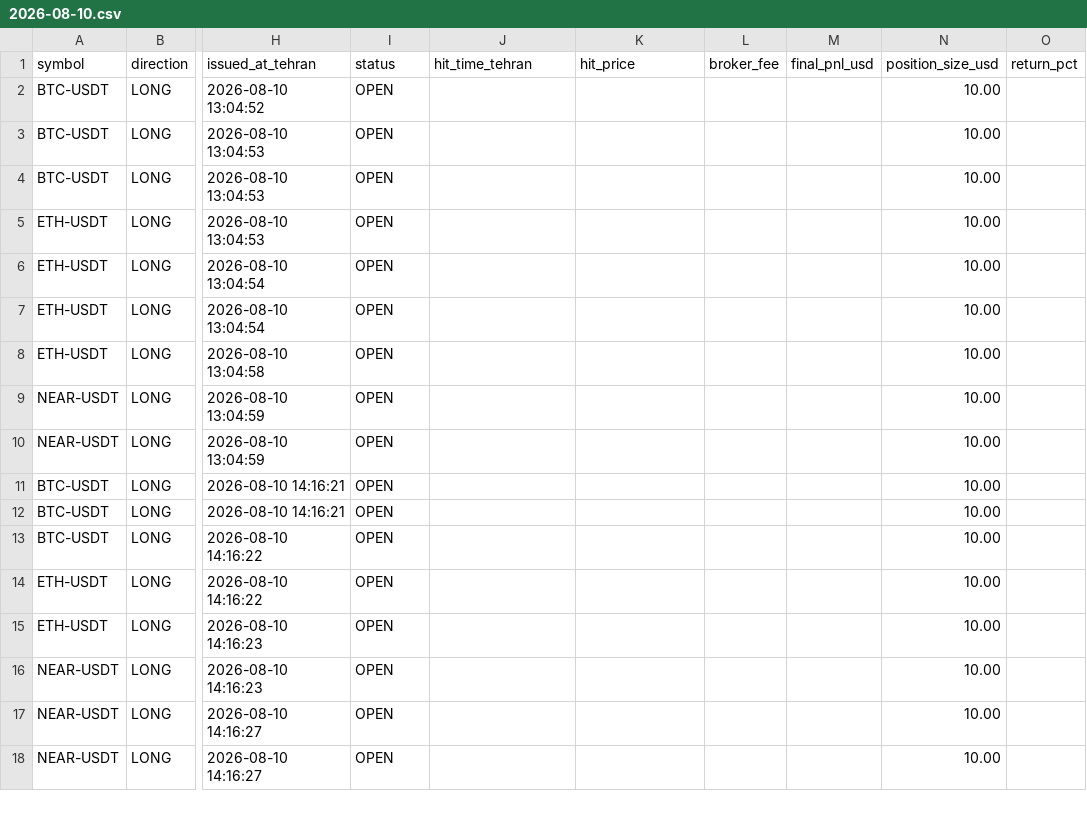
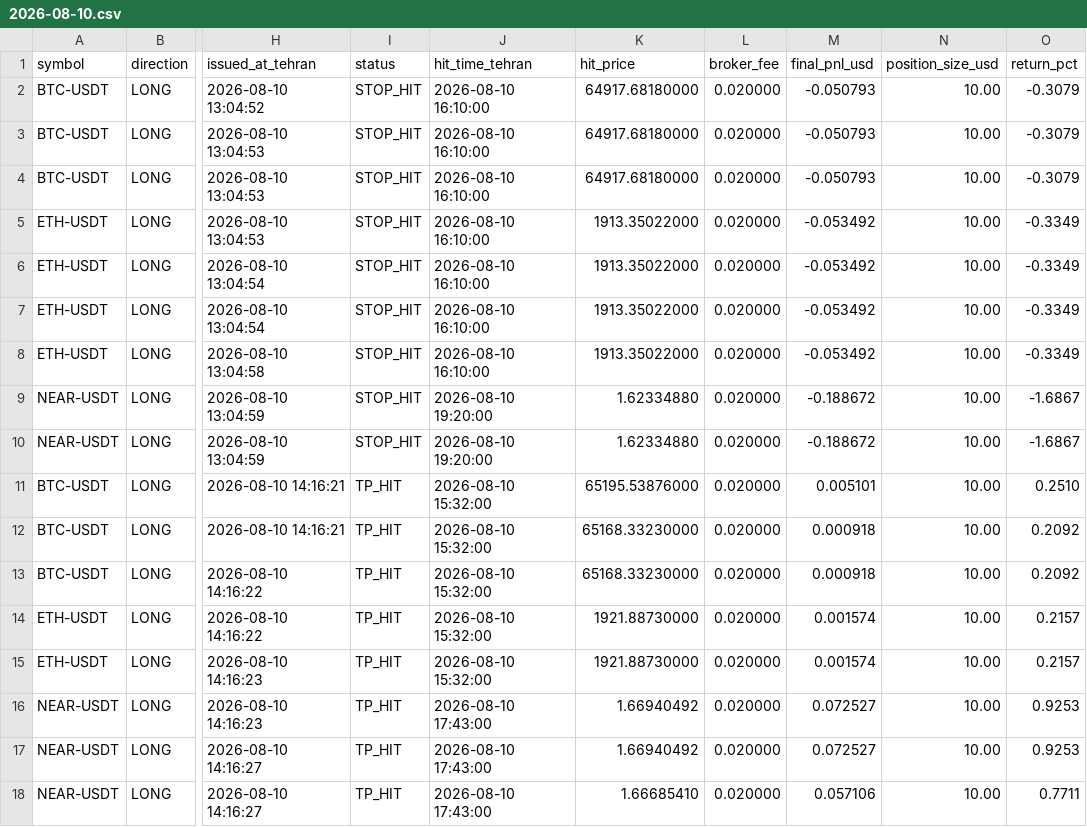
Before and after one commit to khosroabadiMehdi/PentaSignal, a CSV file: signals/2026-08-10.csv, drawn as a sheet; only a part is shown, gaps mark what is left out; the diff covers the shown part only; the diff names each change by its address in the sheet, - before the commit and + after, or states it on an @@ line.

```diff
--- a/signals/2026-08-10.csv
+++ b/signals/2026-08-10.csv
-I2:I10 (status): OPEN
+I2:I10 (status): STOP_HIT
-J2:J8 (hit_time_tehran): (empty)
+J2:J8 (hit_time_tehran): 2026-08-10 16:10:00
-K2:K4 (hit_price): (empty)
+K2:K4 (hit_price): 64917.68180000
-L2:L18 (broker_fee): (empty)
+L2:L18 (broker_fee): 0.020000
-M2:M4 (final_pnl_usd): (empty)
+M2:M4 (final_pnl_usd): -0.050793
-O2:O4 (return_pct): (empty)
+O2:O4 (return_pct): -0.3079
-K5:K8 (hit_price): (empty)
+K5:K8 (hit_price): 1913.35022000
-M5:M8 (final_pnl_usd): (empty)
+M5:M8 (final_pnl_usd): -0.053492
-O5:O8 (return_pct): (empty)
+O5:O8 (return_pct): -0.3349
-J9:J10 (hit_time_tehran): (empty)
+J9:J10 (hit_time_tehran): 2026-08-10 19:20:00
-K9:K10 (hit_price): (empty)
+K9:K10 (hit_price): 1.62334880
-M9:M10 (final_pnl_usd): (empty)
+M9:M10 (final_pnl_usd): -0.188672
-O9:O10 (return_pct): (empty)
+O9:O10 (return_pct): -1.6867
-I11:I18 (status): OPEN
+I11:I18 (status): TP_HIT
-J11:J15 (hit_time_tehran): (empty)
+J11:J15 (hit_time_tehran): 2026-08-10 15:32:00
-K11 (hit_price): (empty)
+K11 (hit_price): 65195.53876000
-M11 (final_pnl_usd): (empty)
+M11 (final_pnl_usd): 0.005101
-O11 (return_pct): (empty)
+O11 (return_pct): 0.2510
-K12:K13 (hit_price): (empty)
+K12:K13 (hit_price): 65168.33230000
-M12:M13 (final_pnl_usd): (empty)
+M12:M13 (final_pnl_usd): 0.000918
-O12:O13 (return_pct): (empty)
+O12:O13 (return_pct): 0.2092
-K14:K15 (hit_price): (empty)
+K14:K15 (hit_price): 1921.88730000
-M14:M15 (final_pnl_usd): (empty)
+M14:M15 (final_pnl_usd): 0.001574
-O14:O15 (return_pct): (empty)
+O14:O15 (return_pct): 0.2157
-J16:J18 (hit_time_tehran): (empty)
+J16:J18 (hit_time_tehran): 2026-08-10 17:43:00
-K16:K17 (hit_price): (empty)
+K16:K17 (hit_price): 1.66940492
-M16:M17 (final_pnl_usd): (empty)
+M16:M17 (final_pnl_usd): 0.072527
-O16:O17 (return_pct): (empty)
+O16:O17 (return_pct): 0.9253
-K18 (hit_price): (empty)
+K18 (hit_price): 1.66685410
-M18 (final_pnl_usd): (empty)
+M18 (final_pnl_usd): 0.057106
-O18 (return_pct): (empty)
+O18 (return_pct): 0.7711
```
Also changed, not shown: 30 edited cells elsewhere in this file, signals/2026-08-09.csv.
